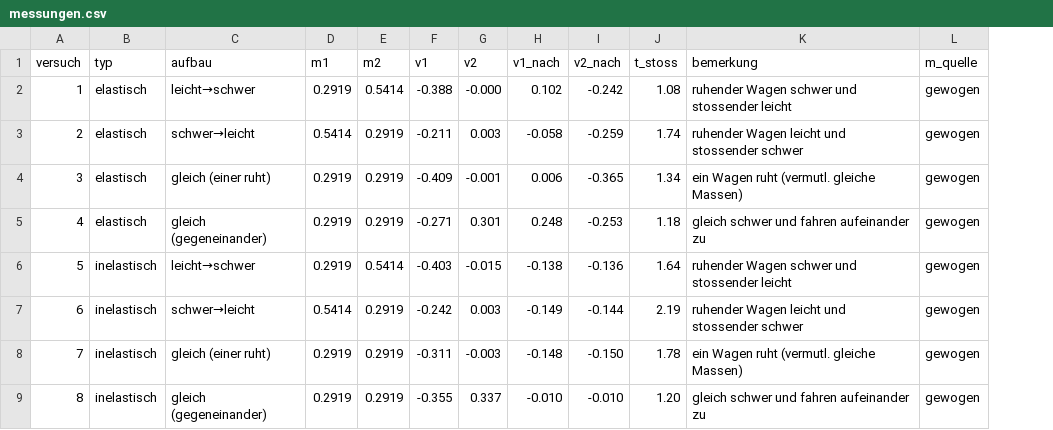
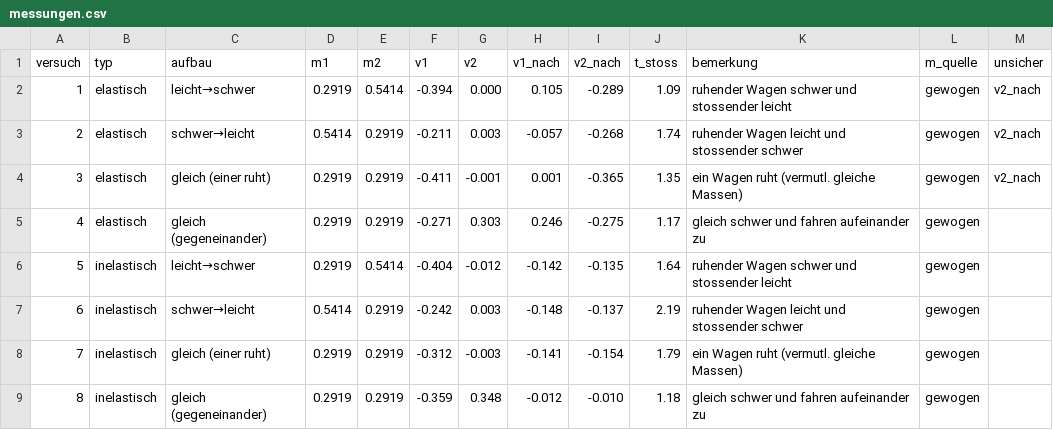
Before and after one commit to christiandavidfrey/physik-stoesse, a CSV file: data/messungen.csv, drawn as a sheet; only a part is shown; the diff covers the shown part only; the diff names each change by its address in the sheet, - before the commit and + after, or states it on an @@ line.

```diff
--- a/data/messungen.csv
+++ b/data/messungen.csv
+column M (unsicher), rows 2-4: all v2_nach
-F2 (v1): -0.388
+F2 (v1): -0.394
-G2 (v2): -0.000
+G2 (v2): 0.000
-H2 (v1_nach): 0.102
+H2 (v1_nach): 0.105
-I2 (v2_nach): -0.242
+I2 (v2_nach): -0.289
-J2 (t_stoss): 1.08
+J2 (t_stoss): 1.09
-H3 (v1_nach): -0.058
+H3 (v1_nach): -0.057
-I3 (v2_nach): -0.259
+I3 (v2_nach): -0.268
-F4 (v1): -0.409
+F4 (v1): -0.411
-H4 (v1_nach): 0.006
+H4 (v1_nach): 0.001
-J4 (t_stoss): 1.34
+J4 (t_stoss): 1.35
-G5 (v2): 0.301
+G5 (v2): 0.303
-H5 (v1_nach): 0.248
+H5 (v1_nach): 0.246
-I5 (v2_nach): -0.253
+I5 (v2_nach): -0.275
-J5 (t_stoss): 1.18
+J5 (t_stoss): 1.17
-F6 (v1): -0.403
+F6 (v1): -0.404
-G6 (v2): -0.015
+G6 (v2): -0.012
-H6 (v1_nach): -0.138
+H6 (v1_nach): -0.142
-I6 (v2_nach): -0.136
+I6 (v2_nach): -0.135
-H7 (v1_nach): -0.149
+H7 (v1_nach): -0.148
-I7 (v2_nach): -0.144
+I7 (v2_nach): -0.137
-F8 (v1): -0.311
+F8 (v1): -0.312
-H8 (v1_nach): -0.148
+H8 (v1_nach): -0.141
-I8 (v2_nach): -0.150
+I8 (v2_nach): -0.154
-J8 (t_stoss): 1.78
+J8 (t_stoss): 1.79
-F9 (v1): -0.355
+F9 (v1): -0.359
-G9 (v2): 0.337
+G9 (v2): 0.348
-H9 (v1_nach): -0.010
+H9 (v1_nach): -0.012
-J9 (t_stoss): 1.20
+J9 (t_stoss): 1.18
```
Also changed, not shown: 15 edited cells elsewhere in this file, 2 other files.
